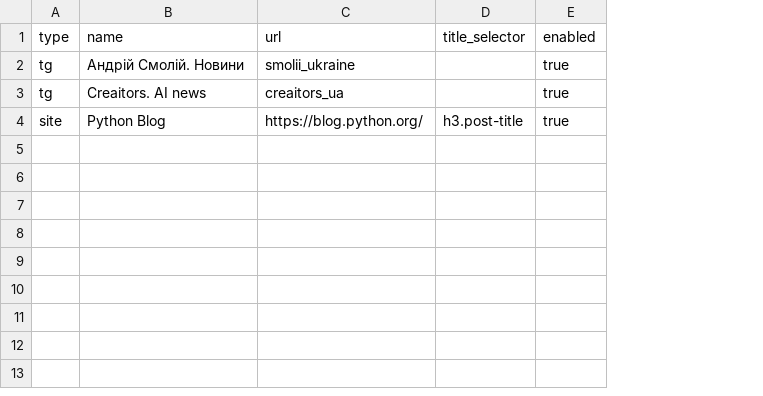
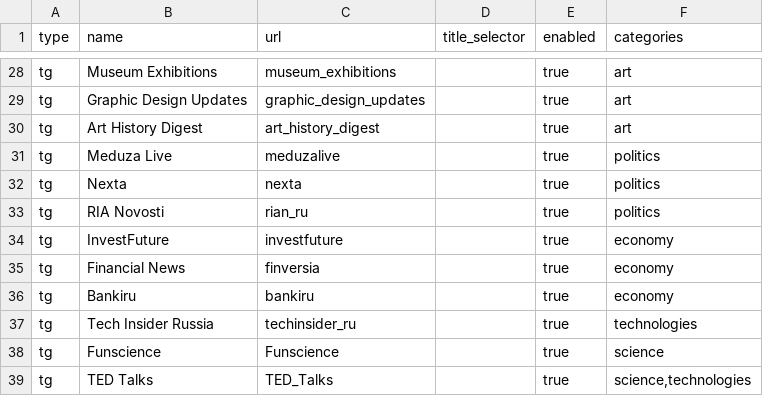
Before and after one commit to mileshkin89/AI-NewsBot-FastAPI, a CSV file: data/sources.csv, drawn as a sheet; only a part is shown, gaps mark what is left out; removed rows and columns are numbered as before the commit, all else as after; the diff covers the shown part only; the diff names each change by its address in the sheet, - before the commit and + after, or states it on an @@ line.

Commit message:
feat(categories): add category management for Telegram bot
- create categories CSV file to define available categories
- implement FSM states for category selection in the Telegram bot
- add handlers for category selection, applying, and resetting user preferences
- create database migration for categories table and related user-category relationships

```diff
--- a/data/sources.csv
+++ b/data/sources.csv
+column F (categories), row 28: art; row 37: technologies
-B28 (name): Андрій Смолій. Новини
+B28 (name): Museum Exhibitions
-C28 (url): smolii_ukraine
+C28 (url): museum_exhibitions
+row 29: tg | Graphic Design Updates | graphic_design_updates |  | true | art
+row 30: tg | Art History Digest | art_history_digest |  | true | art
+row 31: tg | Meduza Live | meduzalive |  | true | politics
+row 32: tg | Nexta | nexta |  | true | politics
+row 33: tg | RIA Novosti | rian_ru |  | true | politics
+row 34: tg | InvestFuture | investfuture |  | true | economy
+row 35: tg | Financial News | finversia |  | true | economy
+row 36: tg | Bankiru | bankiru |  | true | economy
-B37 (name): Creaitors. AI news
+B37 (name): Tech Insider Russia
-C37 (url): creaitors_ua
+C37 (url): techinsider_ru
-row 4: site | Python Blog | https://blog.python.org/ | h3.post-title | true
+row 38: tg | Funscience | Funscience |  | true | science
+row 39: tg | TED Talks | TED_Talks |  | true | science,technologies
```
Also changed, not shown: 26 added rows elsewhere in this file, 16 other files.
